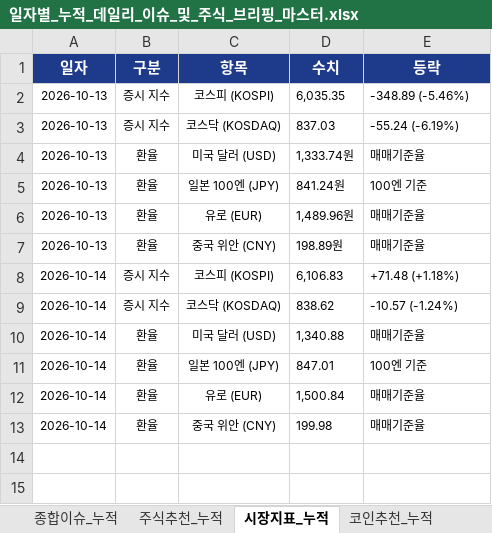
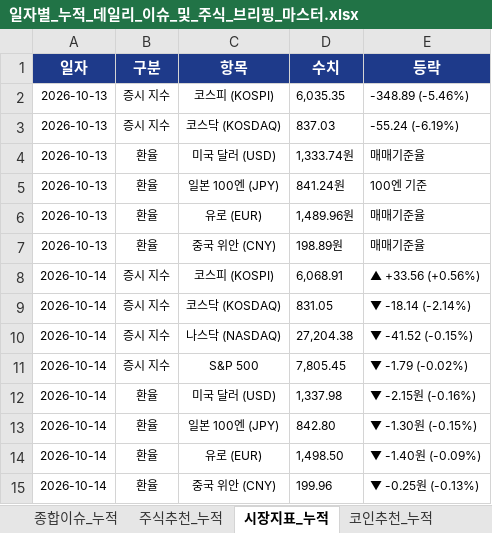
Before and after one commit to leeyulls/py_auto_test, an Excel workbook: reports/일자별_누적_데일리_이슈_및_주식_브리핑_마스터.xlsx, sheet 시장지표_누적, drawn as a sheet; values as stored, in another font and other column widths than the file's, no borders; addresses are those after the commit; the diff names each change by its address in the sheet, - before the commit and + after, or states it on an @@ line.

Commit message:
feat: enhance research selection algorithm, add NASDAQ/SP500, FX diffs, multi-factor quant stock filters, and concise briefing tone

```diff
--- a/reports/일자별_누적_데일리_이슈_및_주식_브리핑_마스터.xlsx (sheet 시장지표_누적)
+++ b/reports/일자별_누적_데일리_이슈_및_주식_브리핑_마스터.xlsx (sheet 시장지표_누적)
-D8 (수치): 6,106.83
+D8 (수치): 6,068.91
-E8 (등락): +71.48 (+1.18%)
+E8 (등락): ▲ +33.56 (+0.56%)
-D9 (수치): 838.62
+D9 (수치): 831.05
-E9 (등락): -10.57 (-1.24%)
+E9 (등락): ▼ -18.14 (-2.14%)
+row 10: 2026-10-14 | 증시 지수 | 나스닥 (NASDAQ) | 27,204.38 | ▼ -41.52 (-0.15%)
+row 11: 2026-10-14 | 증시 지수 | S&P 500 | 7,805.45 | ▼ -1.79 (-0.02%)
-D12 (수치): 1,340.88
+D12 (수치): 1,337.98
-E12 (등락): 매매기준율
+E12 (등락): ▼ -2.15원 (-0.16%)
-D13 (수치): 847.01
+D13 (수치): 842.80
-E13 (등락): 100엔 기준
+E13 (등락): ▼ -1.30원 (-0.15%)
-D14 (수치): 1,500.84
+D14 (수치): 1,498.50
-E14 (등락): 매매기준율
+E14 (등락): ▼ -1.40원 (-0.09%)
-D15 (수치): 199.98
+D15 (수치): 199.96
-E15 (등락): 매매기준율
+E15 (등락): ▼ -0.25원 (-0.13%)
```
Also changed, not shown: sheet 주식추천_누적, sheet 공식리포트_누적, sheet 추천성과_검증누적, sheet 종합이슈_누적, sheet 코인추천_누적, sheet 심층리포트_누적, 1 more sheet, 9 other files.
